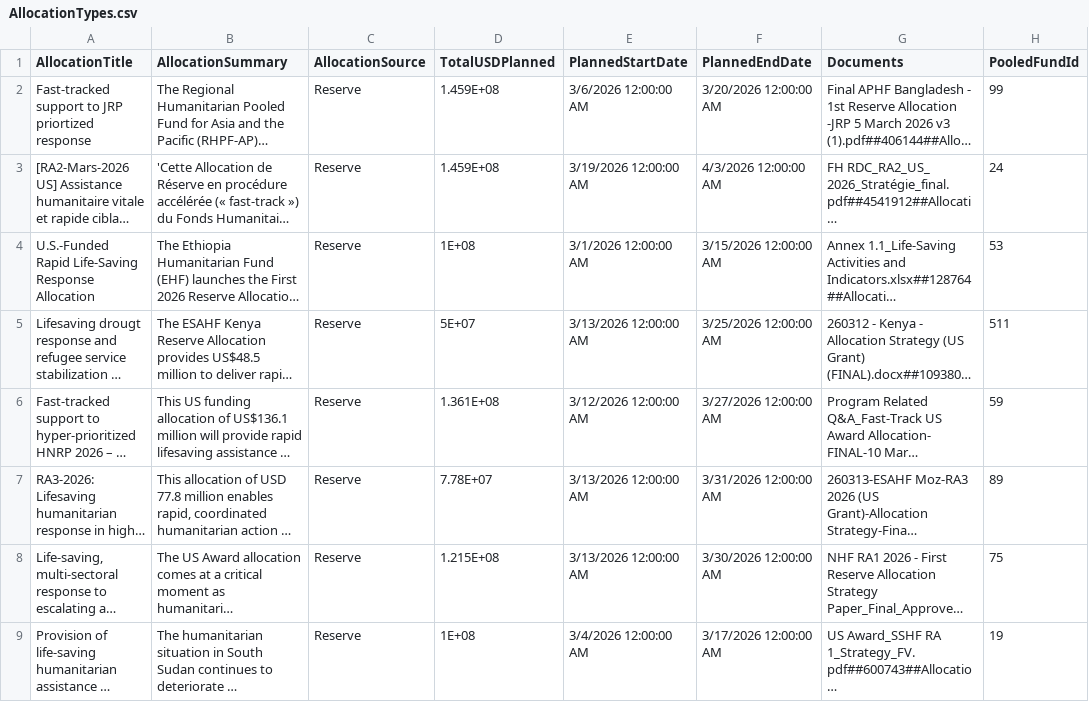
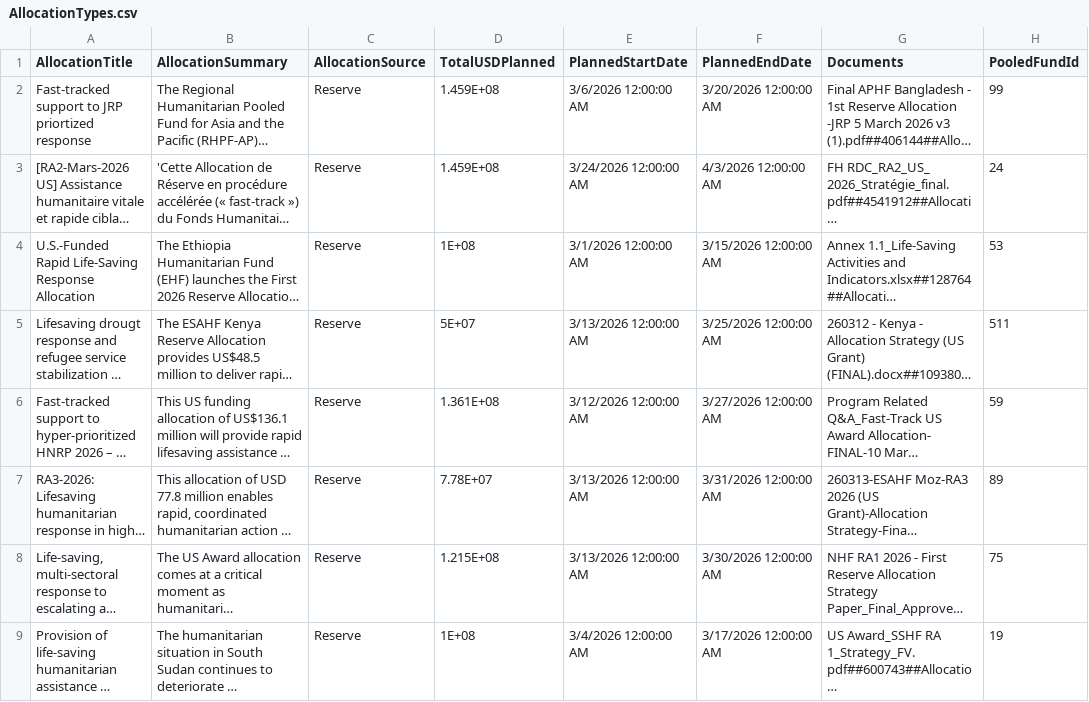
Before and after one commit to CBPFGMS/cbpfgms-data, a CSV file: utils/FT_allocations_overview_static/data/AllocationTypes.csv, drawn as a sheet; only a part is shown; long unchanged cells end in …; the diff names each change by its address in the sheet, - before the commit and + after, or states it on an @@ line.

```diff
--- a/utils/FT_allocations_overview_static/data/AllocationTypes.csv
+++ b/utils/FT_allocations_overview_static/data/AllocationTypes.csv
-E3 (PlannedStartDate): 3/19/2026 12:00:00 AM
+E3 (PlannedStartDate): 3/24/2026 12:00:00 AM
```
Also changed, not shown: utils/FT_allocations_overview_static/data/ProjectSummaryV2_2026.csv, 2 other files.
